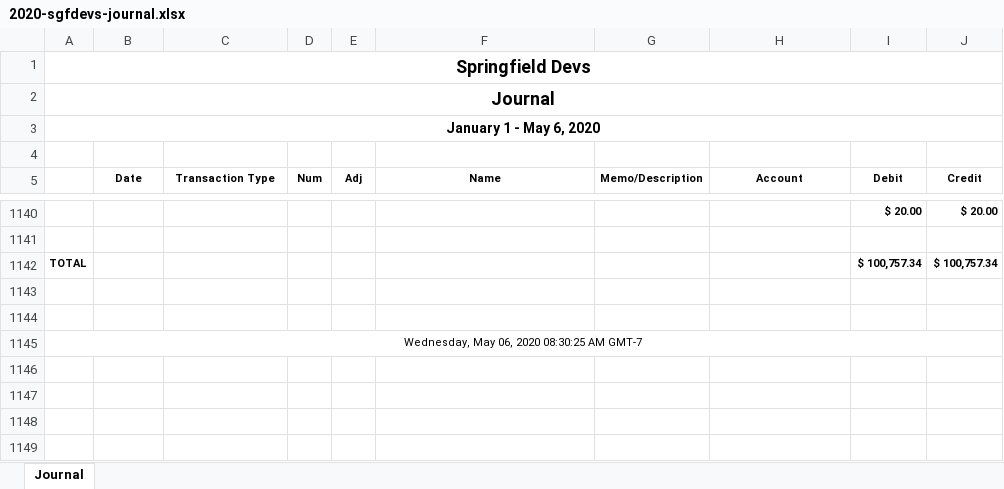
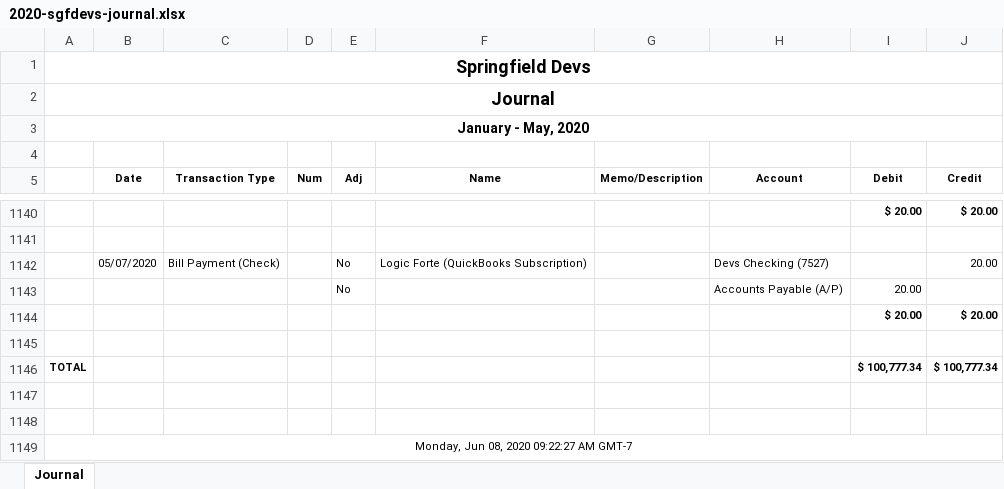
Before and after one commit to sgfdevs/treasurer-reports, an Excel workbook: 2020-sgfdevs-journal.xlsx, sheet Journal, drawn as a sheet; only a part is shown, gaps mark what is left out; values as stored, in another font and other column widths than the file's, no borders; addresses are those after the commit; the diff names each change by its address in the sheet, - before the commit and + after, or states it on an @@ line.

Commit message:
Transactions: 06/08/2020 ytd
My intention is to make it possible to view record changes each month by exporting transaction data files each month. Removed "Balance" column from detail reports so that CSV changes are only shown for new/modified records.

Downloaded custom/saved XLSX reports (without balance column) from QBO. Save as CSV using Open Office.

```diff
--- a/2020-sgfdevs-journal.xlsx (sheet Journal)
+++ b/2020-sgfdevs-journal.xlsx (sheet Journal)
-A3: January 1 - May 6, 2020
+A3: January - May, 2020
+row 1142:  | 05/07/2020 | Bill Payment (Check) |  | No | Logic Forte (QuickBooks Subscription) |  | Devs Checking (7527) |  | 20.00
+row 1143:  |  |  |  | No |  |  | Accounts Payable (A/P) | 20.00
+row 1144:  |  |  |  |  |  |  |  | $ 20.00 | $ 20.00
+row 1145: (empty)
-I1146 (Debit): $ 100,757.34
+I1146 (Debit): $ 100,777.34
-J1146 (Credit): $ 100,757.34
+J1146 (Credit): $ 100,777.34
-A1149: Wednesday, May 06, 2020 08:30:25 AM GMT-7
+A1149: Monday, Jun 08, 2020 09:22:27 AM GMT-7
```
Also changed, not shown: 2020-sgfdevs-statement-of-activity-detail.xlsx, 2020-sgfdevs-transaction-detail-by-account.xlsx, 3 other files.
